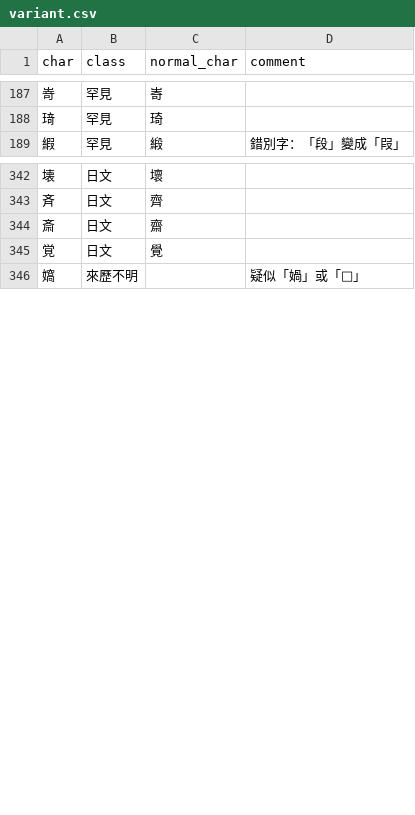
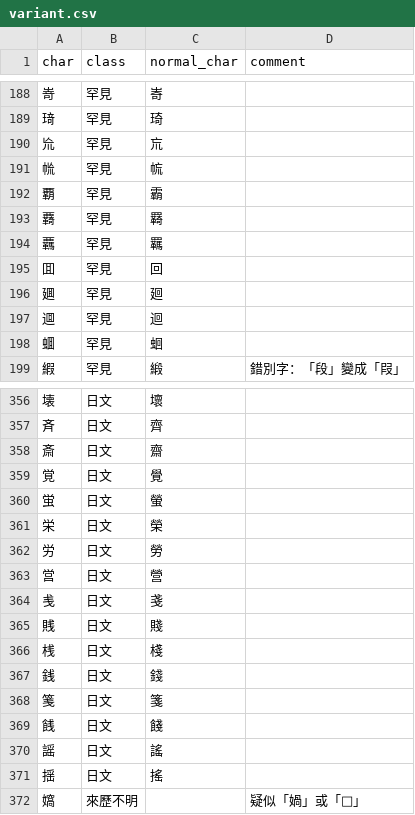
Before and after one commit to CanCLID/rime-cantonese-upstream, a CSV file: variant.csv, drawn as a sheet; only a part is shown, gaps mark what is left out; the diff covers the shown part only; the diff names each change by its address in the sheet, - before the commit and + after, or states it on an @@ line.

```diff
--- a/variant.csv
+++ b/variant.csv
+row 190: 㠩 | 罕見 | 巟
+row 191: 㡃 | 罕見 | 㡆
+row 192: 覇 | 罕見 | 霸
+row 193: 覉 | 罕見 | 羇
+row 194: 覊 | 罕見 | 羈
+row 195: 囬 | 罕見 | 回
+row 196: 廽 | 罕見 | 廻
+row 197: 逥 | 罕見 | 迴
+row 198: 蜖 | 罕見 | 蛔
+row 360: 蛍 | 日文 | 螢
+row 361: 栄 | 日文 | 榮
+row 362: 労 | 日文 | 勞
+row 363: 営 | 日文 | 營
+row 364: 㦮 | 日文 | 戔
+row 365: 賎 | 日文 | 賤
+row 366: 桟 | 日文 | 棧
+row 367: 銭 | 日文 | 錢
+row 368: 䇳 | 日文 | 箋
+row 369: 䬻 | 日文 | 餞
+row 370: 謡 | 日文 | 謠
+row 371: 揺 | 日文 | 搖
```
Also changed, not shown: 5 added rows elsewhere in this file, char.csv, 1 other file.
